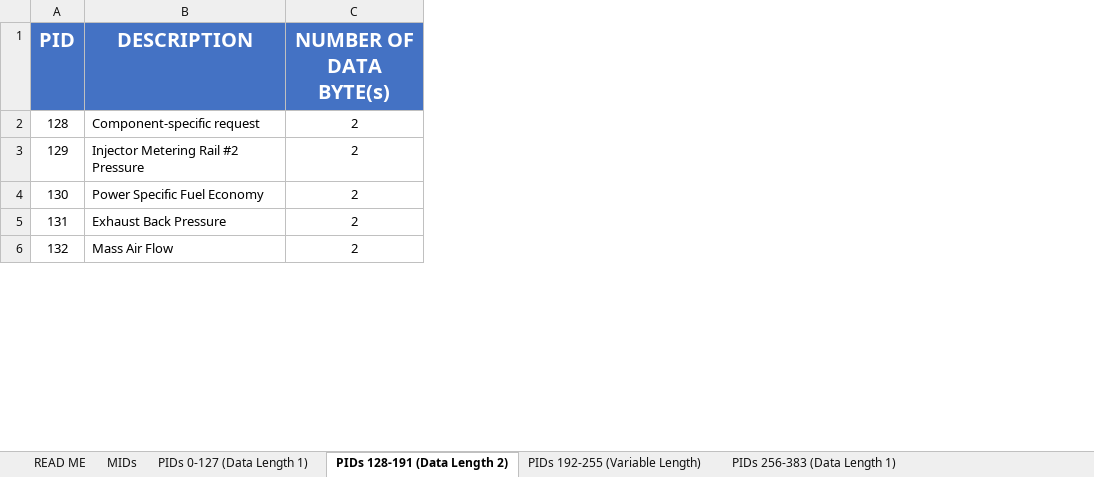
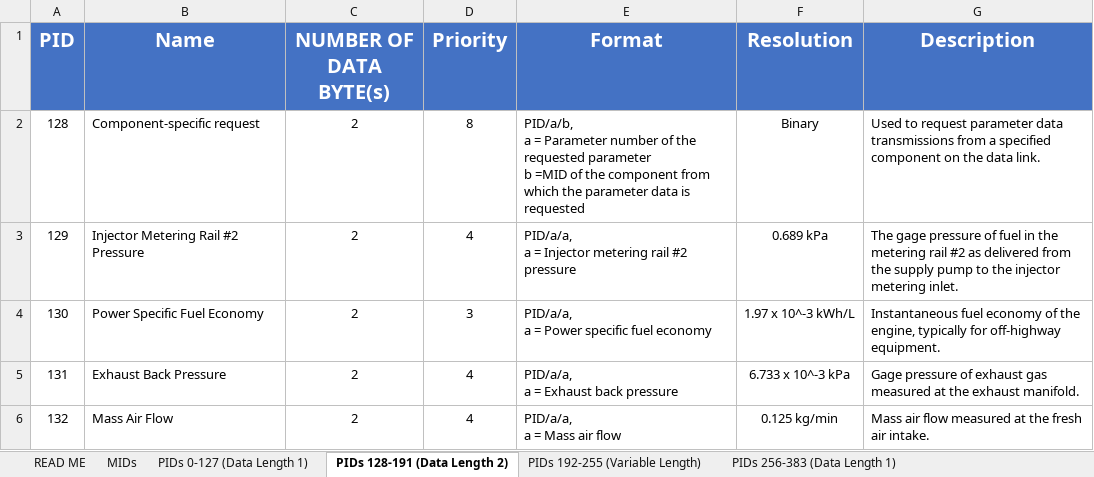
Before and after one commit to zahoov/Display_rep, an Excel workbook: J1587 DA - Xav.xlsx, sheet PIDs 128-191 (Data Length 2), drawn as a sheet; only a part is shown; values as stored, in another font and other column widths than the file's, no borders; table styles not drawn; ↵ is a line break in a cell; the diff names each change by its address in the sheet, - before the commit and + after, or states it on an @@ line.

```diff
--- a/J1587 DA - Xav.xlsx (sheet PIDs 128-191 (Data Length 2))
+++ b/J1587 DA - Xav.xlsx (sheet PIDs 128-191 (Data Length 2))
+column D (Priority), rows 2-6: 8 | 4 | 3 | 4 | 4
+column E (Format), rows 2-6: PID/a/b, ↵ a = Parameter number of the requested parameter ↵ b =MID of the component from which the parameter data is requested | PID/a/a, ↵ a = Injector metering rail #2 pressure | PID/a/a, ↵ a = Power specific fuel economy | PID/a/a, ↵ a = Exhaust back pressure | PID/a/a, ↵ a = Mass air flow
+column F (Resolution), rows 2-6: Binary | 0.689 kPa | 1.97 x 10^-3 kWh/L | 6.733 x 10^-3 kPa | 0.125 kg/min
+column G (Description), rows 2-6: Used to request parameter data transmissions from a specified component on the data link. | The gage pressure of fuel in the metering rail #2 as delivered from the supply pump to the injector metering inlet. | Instantaneous fuel economy of the engine, typically for off-highway equipment. | Gage pressure of exhaust gas measured at the exhaust manifold. | Mass air flow measured at the fresh air intake.
-B1: DESCRIPTION
+B1: Name
```
Also changed, not shown: sheet PIDs 192-255 (Variable Length), sheet PIDs 0-127 (Data Length 1), 1 other file.
